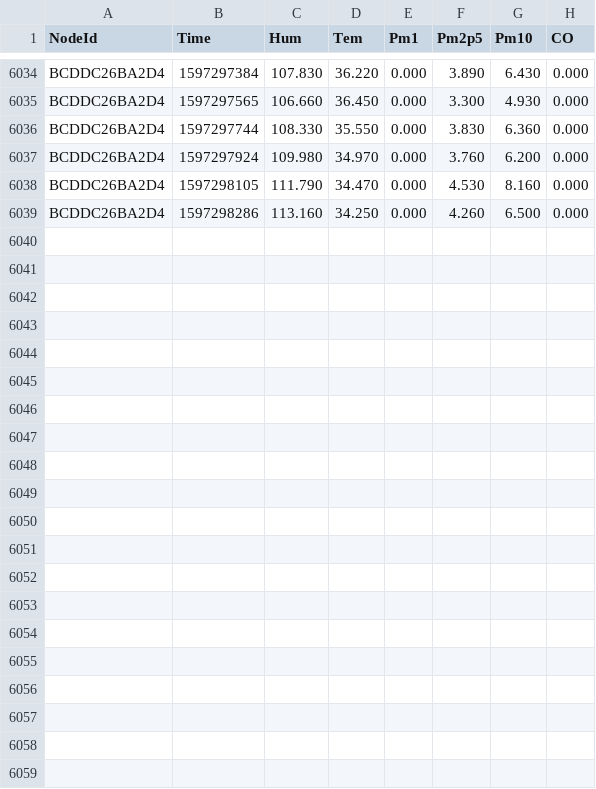
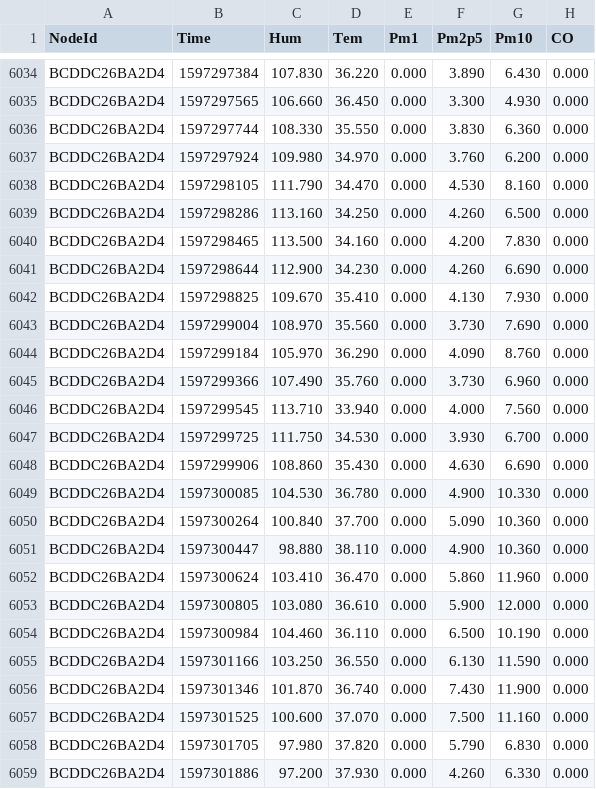
Before and after one commit to clonemasterUwU/airsense_data_raw, a CSV file: BCDDC26BA2D4-08-2020.csv, drawn as a sheet; only a part is shown, gaps mark what is left out.

```diff
--- a/BCDDC26BA2D4-08-2020.csv
+++ b/BCDDC26BA2D4-08-2020.csv
@@ -6039 +6039,21 @@ BCDDC26BA2D4,1597298105,111.790,34.470,0.000,4.530,8.160,0.000
 BCDDC26BA2D4,1597298286,113.160,34.250,0.000,4.260,6.500,0.000
+BCDDC26BA2D4,1597298465,113.500,34.160,0.000,4.200,7.830,0.000
+BCDDC26BA2D4,1597298644,112.900,34.230,0.000,4.260,6.690,0.000
+BCDDC26BA2D4,1597298825,109.670,35.410,0.000,4.130,7.930,0.000
+BCDDC26BA2D4,1597299004,108.970,35.560,0.000,3.730,7.690,0.000
+BCDDC26BA2D4,1597299184,105.970,36.290,0.000,4.090,8.760,0.000
+BCDDC26BA2D4,1597299366,107.490,35.760,0.000,3.730,6.960,0.000
+BCDDC26BA2D4,1597299545,113.710,33.940,0.000,4.000,7.560,0.000
+BCDDC26BA2D4,1597299725,111.750,34.530,0.000,3.930,6.700,0.000
+BCDDC26BA2D4,1597299906,108.860,35.430,0.000,4.630,6.690,0.000
+BCDDC26BA2D4,1597300085,104.530,36.780,0.000,4.900,10.330,0.000
+BCDDC26BA2D4,1597300264,100.840,37.700,0.000,5.090,10.360,0.000
+BCDDC26BA2D4,1597300447,98.880,38.110,0.000,4.900,10.360,0.000
+BCDDC26BA2D4,1597300624,103.410,36.470,0.000,5.860,11.960,0.000
+BCDDC26BA2D4,1597300805,103.080,36.610,0.000,5.900,12.000,0.000
+BCDDC26BA2D4,1597300984,104.460,36.110,0.000,6.500,10.190,0.000
+BCDDC26BA2D4,1597301166,103.250,36.550,0.000,6.130,11.590,0.000
+BCDDC26BA2D4,1597301346,101.870,36.740,0.000,7.430,11.900,0.000
+BCDDC26BA2D4,1597301525,100.600,37.070,0.000,7.500,11.160,0.000
+BCDDC26BA2D4,1597301705,97.980,37.820,0.000,5.790,6.830,0.000
+BCDDC26BA2D4,1597301886,97.200,37.930,0.000,4.260,6.330,0.000
```
Also changed, not shown: 50029167DB95-08-2020.csv, 50029167E78E-08-2020.csv, 8 other files.
